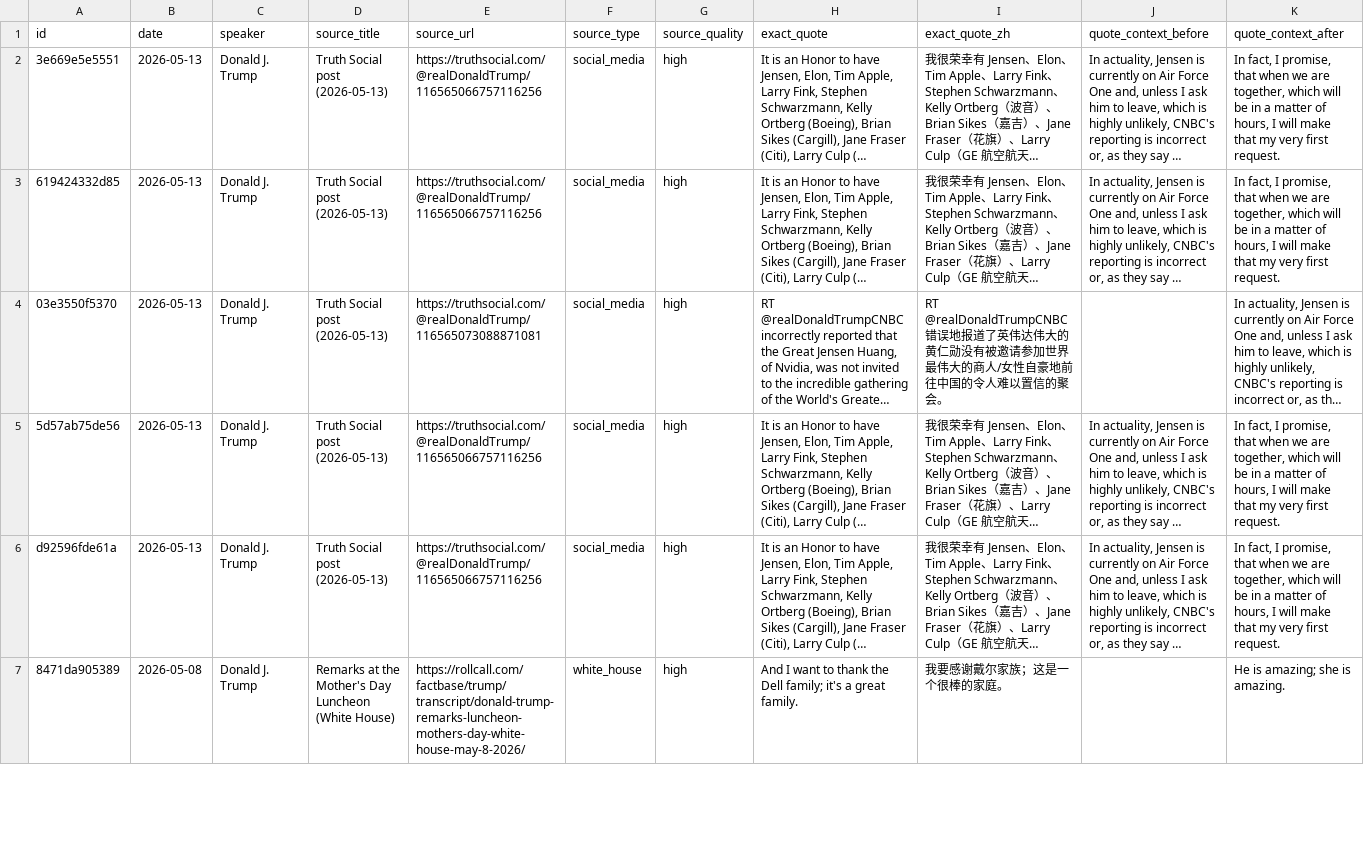
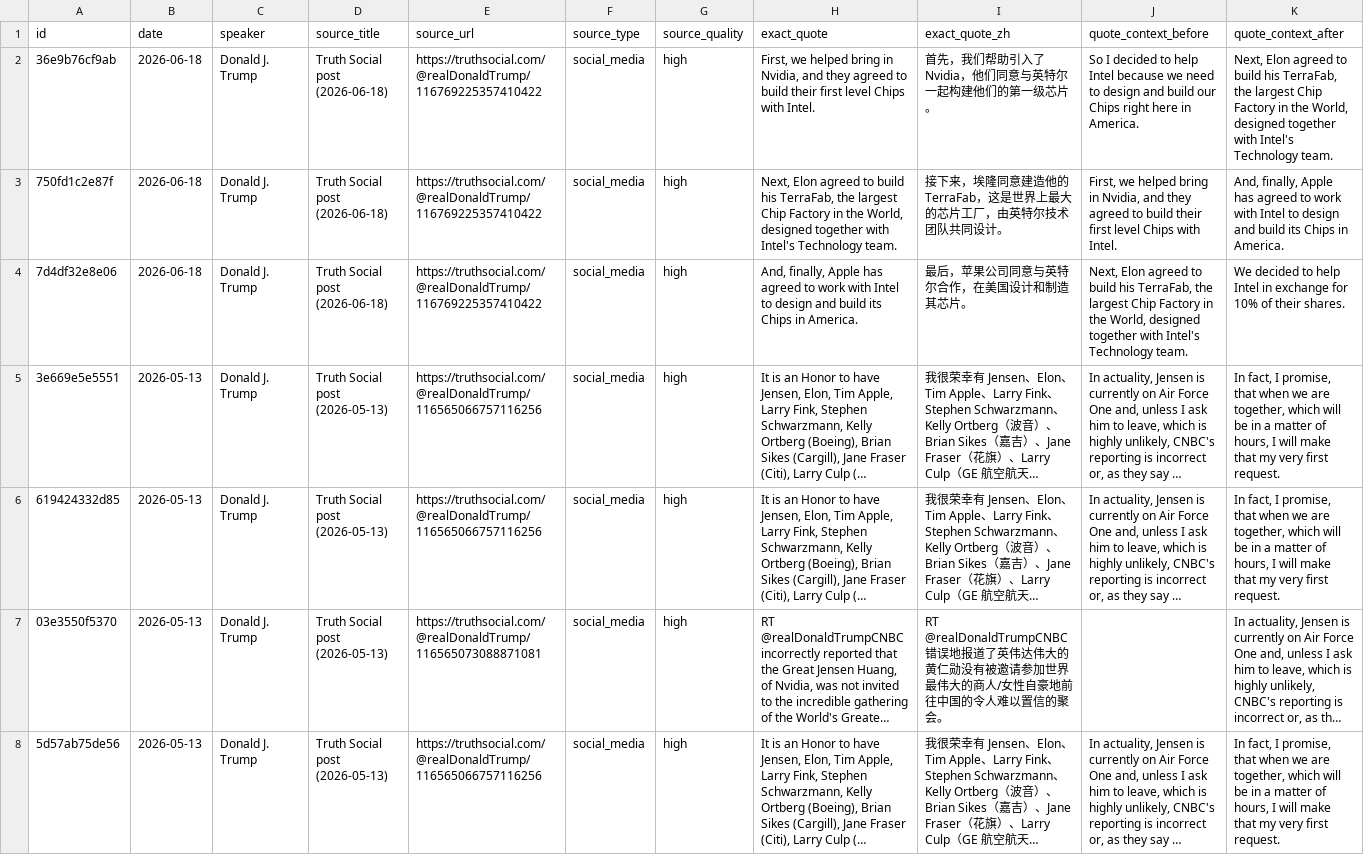
Before and after one commit to nelpower/trump-company-tracker, a CSV file: outputs/trump_company_mentions.csv, drawn as a sheet; only a part is shown; the shorter side is filled out with more unchanged rows; long unchanged cells end in …; rows hold the shown columns only; the diff names each change by its address in the sheet, - before the commit and + after, or states it on an @@ line.

```diff
--- a/outputs/trump_company_mentions.csv
+++ b/outputs/trump_company_mentions.csv
+row 2: 36e9b76cf9ab | 2026-06-18 | Donald J. Trump | Truth Social post (2026-06-18) | https://truthsocial.com/@realDonaldTrump/116769225357410422 | social_media | high | First, we helped bring in Nvidia, and they agreed to build their first level Chips with Intel. | 首先，我们帮助引入了 Nvidia，他们同意与英特尔一起构建他们的第一级芯片。 | So I decided to help Intel because we need to design and build our Chips right here in America. | Next, Elon agreed to build his TerraFab, the largest Chip Factory in the World, designed together with Intel's Technology team.
+row 3: 750fd1c2e87f | 2026-06-18 | Donald J. Trump | Truth Social post (2026-06-18) | https://truthsocial.com/@realDonaldTrump/116769225357410422 | social_media | high | Next, Elon agreed to build his TerraFab, the largest Chip Factory in the World, designed together with Intel's Technology team. | 接下来，埃隆同意建造他的 TerraFab，这是世界上最大的芯片工厂，由英特尔技术团队共同设计。 | First, we helped bring in Nvidia, and they agreed to build their first level Chips with Intel. | And, finally, Apple has agreed to work with Intel to design and build its Chips in America.
+row 4: 7d4df32e8e06 | 2026-06-18 | Donald J. Trump | Truth Social post (2026-06-18) | https://truthsocial.com/@realDonaldTrump/116769225357410422 | social_media | high | And, finally, Apple has agreed to work with Intel to design and build its Chips in America. | 最后，苹果公司同意与英特尔合作，在美国设计和制造其芯片。 | Next, Elon agreed to build his TerraFab, the largest Chip Factory in the World, designed together with Intel's Technology team. | We decided to help Intel in exchange for 10% of their shares.
```
Also changed, not shown: 4 other files.
